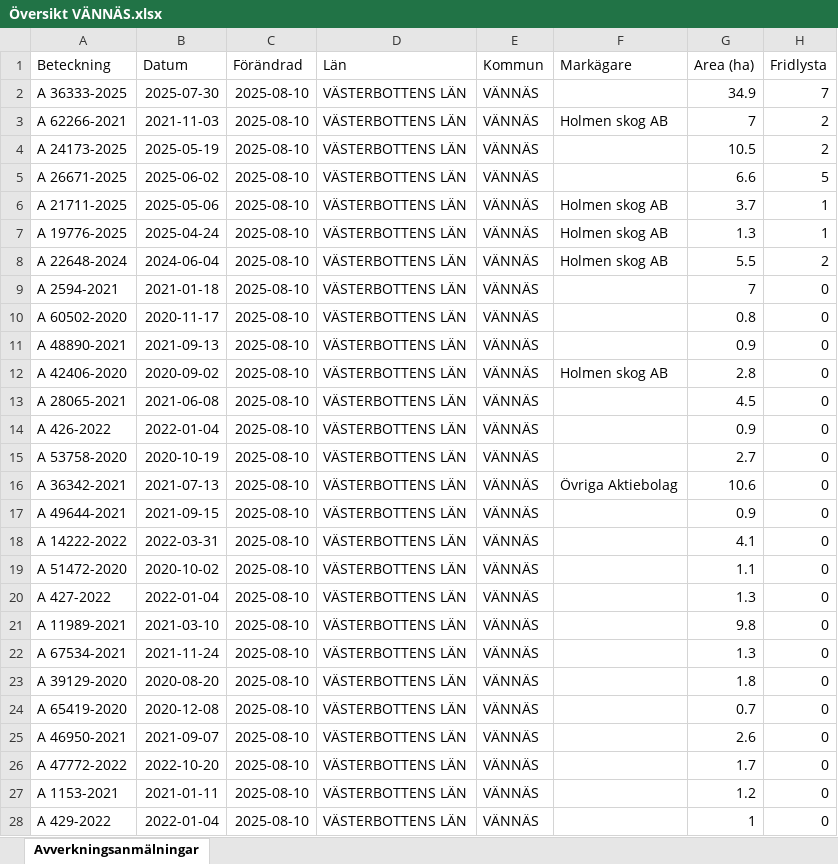
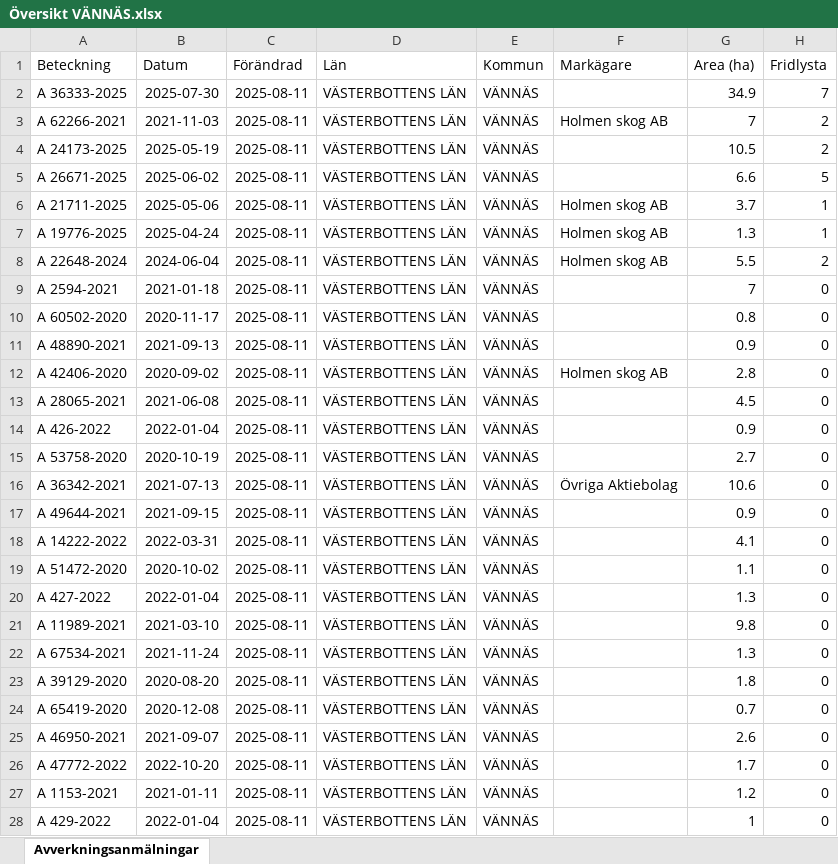
Before and after one commit to klasma/Logging_2460, an Excel workbook: Översikt VÄNNÄS.xlsx, sheet Avverkningsanmälningar, drawn as a sheet; only a part is shown; values as stored, in another font and other column widths than the file's, no borders; the diff covers the shown part only; the diff names each change by its address in the sheet, - before the commit and + after, or states it on an @@ line.

```diff
--- a/Översikt VÄNNÄS.xlsx (sheet Avverkningsanmälningar)
+++ b/Översikt VÄNNÄS.xlsx (sheet Avverkningsanmälningar)
-C2:C28 (Förändrad): 2025-08-10
+C2:C28 (Förändrad): 2025-08-11
```
Also changed, not shown: 185 edited cells elsewhere in this sheet, artfynd/A 19776-2025 artfynd.xlsx, artfynd/A 22648-2024 artfynd.xlsx, 41 other files.
